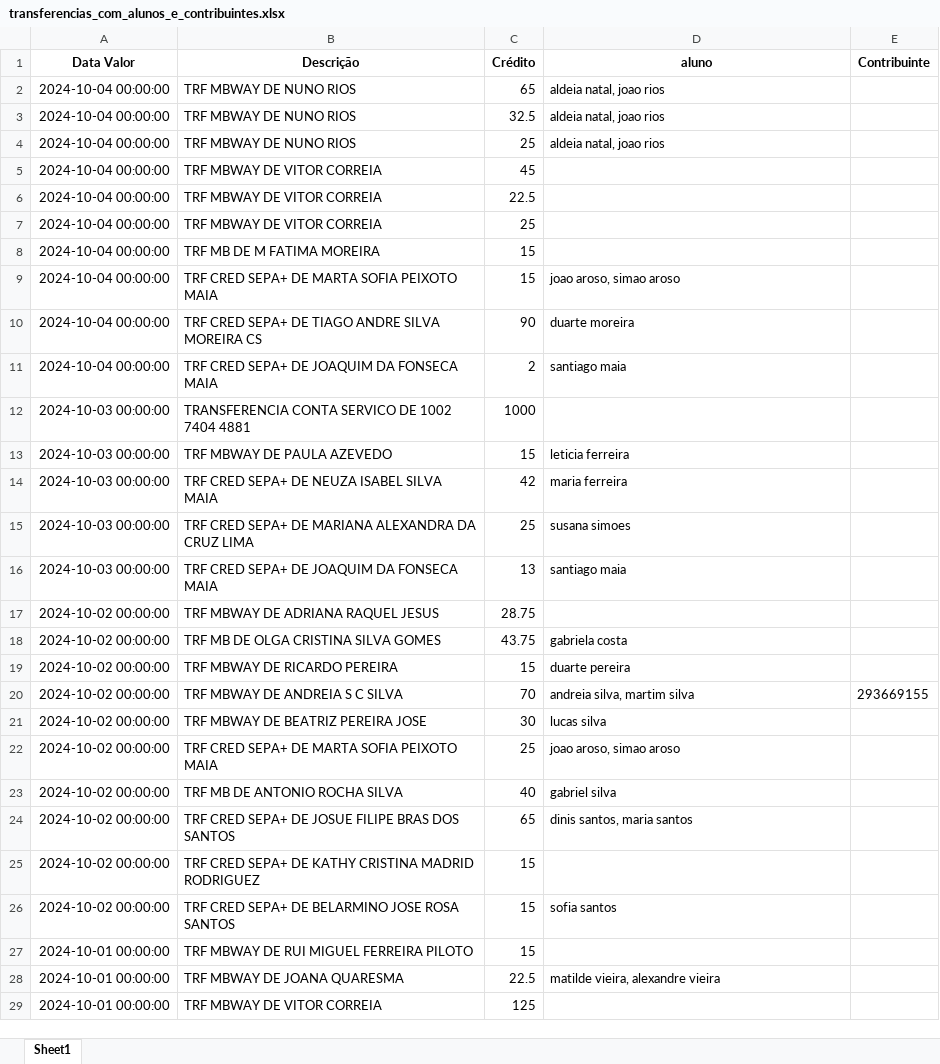
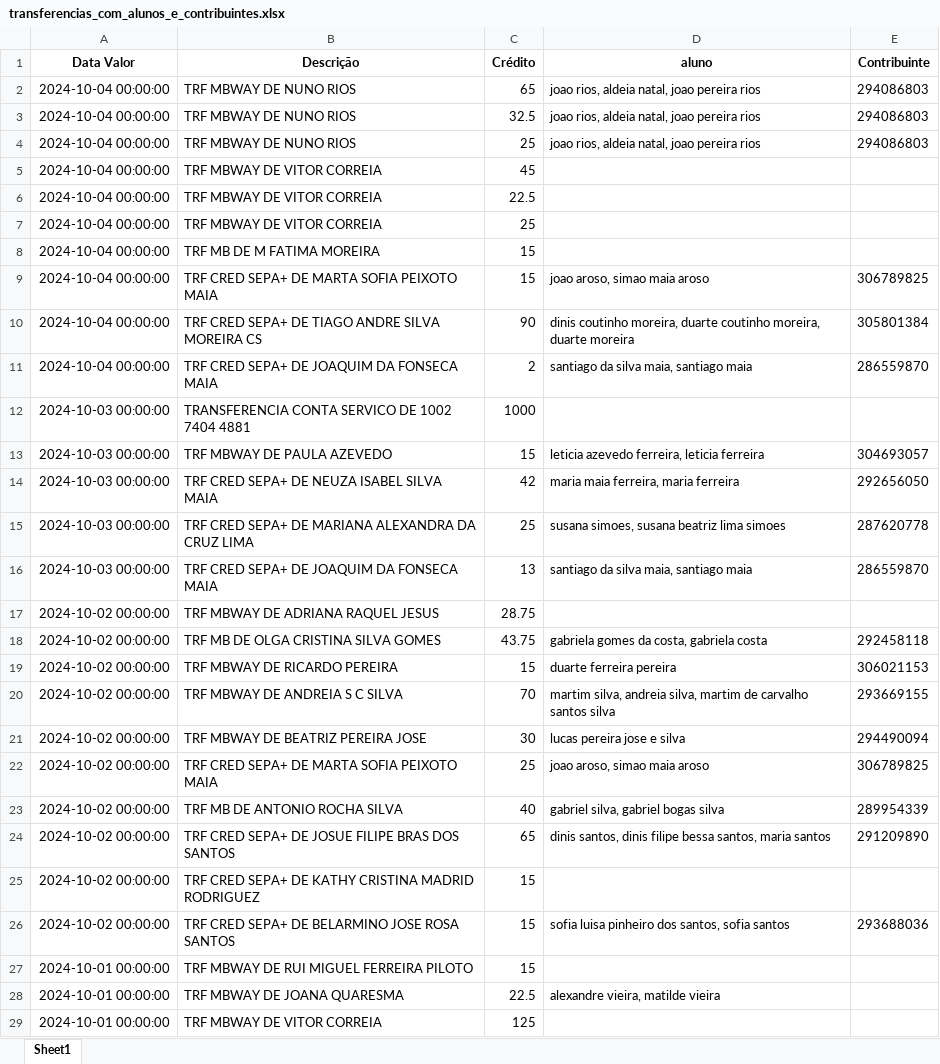
Before and after one commit to Boliveira2/School, an Excel workbook: GestorReceitas/transferencias_com_alunos_e_contribuintes.xlsx, sheet Sheet1, drawn as a sheet; only a part is shown; values as stored, in another font and other column widths than the file's, no borders; the diff covers the shown part only; the diff names each change by its address in the sheet, - before the commit and + after, or states it on an @@ line.

```diff
--- a/GestorReceitas/transferencias_com_alunos_e_contribuintes.xlsx (sheet Sheet1)
+++ b/GestorReceitas/transferencias_com_alunos_e_contribuintes.xlsx (sheet Sheet1)
-D2:D4 (aluno): aldeia natal, joao rios
+D2:D4 (aluno): joao rios, aldeia natal, joao pereira rios
-E2:E4 (Contribuinte): (empty)
+E2:E4 (Contribuinte): 294086803
-D9 (aluno): joao aroso, simao aroso
+D9 (aluno): joao aroso, simao maia aroso
-E9 (Contribuinte): (empty)
+E9 (Contribuinte): 306789825
-D10 (aluno): duarte moreira
+D10 (aluno): dinis coutinho moreira, duarte coutinho moreira, duarte moreira
-E10 (Contribuinte): (empty)
+E10 (Contribuinte): 305801384
-D11 (aluno): santiago maia
+D11 (aluno): santiago da silva maia, santiago maia
-E11 (Contribuinte): (empty)
+E11 (Contribuinte): 286559870
-D13 (aluno): leticia ferreira
+D13 (aluno): leticia azevedo ferreira, leticia ferreira
-E13 (Contribuinte): (empty)
+E13 (Contribuinte): 304693057
-D14 (aluno): maria ferreira
+D14 (aluno): maria maia ferreira, maria ferreira
-E14 (Contribuinte): (empty)
+E14 (Contribuinte): 292656050
-D15 (aluno): susana simoes
+D15 (aluno): susana simoes, susana beatriz lima simoes
-E15 (Contribuinte): (empty)
+E15 (Contribuinte): 287620778
-D16 (aluno): santiago maia
+D16 (aluno): santiago da silva maia, santiago maia
-E16 (Contribuinte): (empty)
+E16 (Contribuinte): 286559870
-D18 (aluno): gabriela costa
+D18 (aluno): gabriela gomes da costa, gabriela costa
-E18 (Contribuinte): (empty)
+E18 (Contribuinte): 292458118
-D19 (aluno): duarte pereira
+D19 (aluno): duarte ferreira pereira
-E19 (Contribuinte): (empty)
+E19 (Contribuinte): 306021153
-D20 (aluno): andreia silva, martim silva
+D20 (aluno): martim silva, andreia silva, martim de carvalho santos silva
-D21 (aluno): lucas silva
+D21 (aluno): lucas pereira jose e silva
-E21 (Contribuinte): (empty)
+E21 (Contribuinte): 294490094
-D22 (aluno): joao aroso, simao aroso
+D22 (aluno): joao aroso, simao maia aroso
-E22 (Contribuinte): (empty)
+E22 (Contribuinte): 306789825
-D23 (aluno): gabriel silva
+D23 (aluno): gabriel silva, gabriel bogas silva
-E23 (Contribuinte): (empty)
+E23 (Contribuinte): 289954339
-D24 (aluno): dinis santos, maria santos
+D24 (aluno): dinis santos, dinis filipe bessa santos, maria santos
-E24 (Contribuinte): (empty)
+E24 (Contribuinte): 291209890
-D26 (aluno): sofia santos
+D26 (aluno): sofia luisa pinheiro dos santos, sofia santos
-E26 (Contribuinte): (empty)
+E26 (Contribuinte): 293688036
-D28 (aluno): matilde vieira, alexandre vieira
+D28 (aluno): alexandre vieira, matilde vieira
```
Also changed, not shown: 104 edited cells elsewhere in this sheet, GestorReceitas/InputFiles/transferencias.xlsx, 1 other file.
